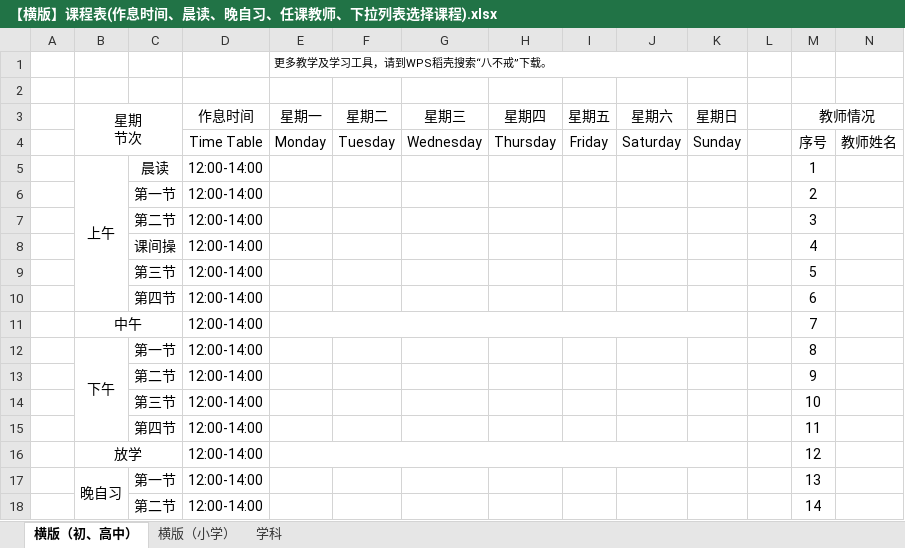
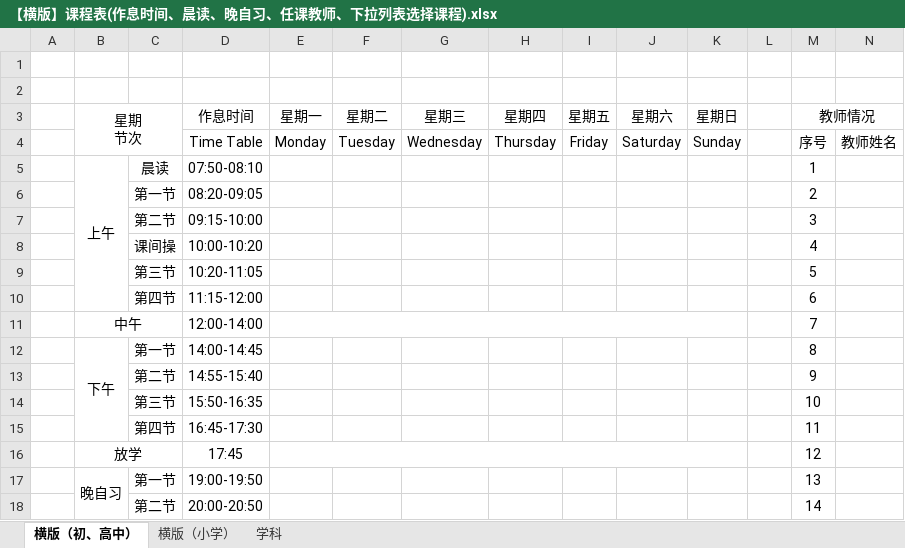
Before and after one commit to haowenbiao/AndroidProject, an Excel workbook: englishhao/稻壳/课程表/【横版】课程表(作息时间、晨读、晚自习、任课教师、下拉列表选择课程).xlsx, sheet 横版（初、高中）, drawn as a sheet; only a part is shown; values as stored, in another font and other column widths than the file's, no borders; charts and pictures not drawn; the diff names each change by its address in the sheet, - before the commit and + after, or states it on an @@ line.

```diff
--- a/englishhao/稻壳/课程表/【横版】课程表(作息时间、晨读、晚自习、任课教师、下拉列表选择课程).xlsx (sheet 横版（初、高中）)
+++ b/englishhao/稻壳/课程表/【横版】课程表(作息时间、晨读、晚自习、任课教师、下拉列表选择课程).xlsx (sheet 横版（初、高中）)
-E1 (星期一): 更多教学及学习工具，请到WPS稻壳搜索“八不戒”下载。
+E1 (星期一): (empty)
-E1:K1 merged
-D5 (作息时间): 12:00-14:00
+D5 (作息时间): 07:50-08:10
-D6 (作息时间): 12:00-14:00
+D6 (作息时间): 08:20-09:05
-D7 (作息时间): 12:00-14:00
+D7 (作息时间): 09:15-10:00
-D8 (作息时间): 12:00-14:00
+D8 (作息时间): 10:00-10:20
-D9 (作息时间): 12:00-14:00
+D9 (作息时间): 10:20-11:05
-D10 (作息时间): 12:00-14:00
+D10 (作息时间): 11:15-12:00
-D12 (作息时间): 12:00-14:00
+D12 (作息时间): 14:00-14:45
-D13 (作息时间): 12:00-14:00
+D13 (作息时间): 14:55-15:40
-D14 (作息时间): 12:00-14:00
+D14 (作息时间): 15:50-16:35
-D15 (作息时间): 12:00-14:00
+D15 (作息时间): 16:45-17:30
-D16 (作息时间): 12:00-14:00
+D16 (作息时间): 17:45
-D17 (作息时间): 12:00-14:00
+D17 (作息时间): 19:00-19:50
-D18 (作息时间): 12:00-14:00
+D18 (作息时间): 20:00-20:50
```
Also changed, not shown: sheet 横版（小学）, charts or pictures, englishhao/稻壳/课程表/【横版】课程表-作息时间、值日、下拉列表选择课程(双语)、晨读、晚自习、任课教师.xlsx, englishhao/稻壳/课程表/【竖版】课程表(作息时间、晨读、晚自习、任课教师、下拉列表选择课程).xlsx, 10 other files.
